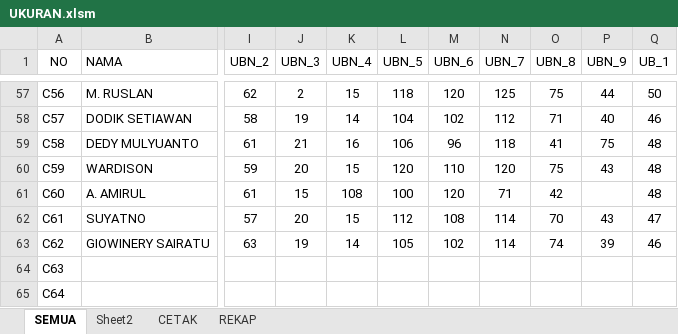
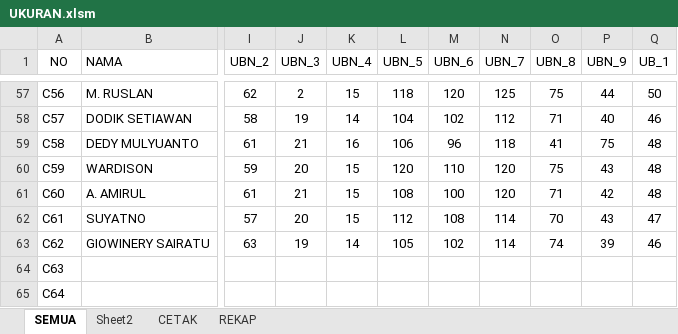
Before and after one commit to dedyhariadi/progress, an Excel workbook: 10. PDH DP 2N16(ABU ABU T16(UNGU)/UKURAN.xlsm, sheet SEMUA, drawn as a sheet; only a part is shown, gaps mark what is left out; values as stored, in another font and other column widths than the file's, no borders; the diff names each change by its address in the sheet, - before the commit and + after, or states it on an @@ line.

Commit message:
cetak ukuran pdh dp3n31 dp2nt16 uht ke 4

```diff
--- a/10. PDH DP 2N16(ABU ABU T16(UNGU)/UKURAN.xlsm (sheet SEMUA)
+++ b/10. PDH DP 2N16(ABU ABU T16(UNGU)/UKURAN.xlsm (sheet SEMUA)
-J61 (UBN_3): 15
+J61 (UBN_3): 21
-K61 (UBN_4): 108
+K61 (UBN_4): 15
-L61 (UBN_5): 100
+L61 (UBN_5): 108
-M61 (UBN_6): 120
+M61 (UBN_6): 100
-N61 (UBN_7): 71
+N61 (UBN_7): 120
-O61 (UBN_8): 42
+O61 (UBN_8): 71
-P61 (UBN_9): (empty)
+P61 (UBN_9): 42
```
Also changed, not shown: 79. UHT PDH - PINKTUA/UKURAN.xlsm, 20 other files.
